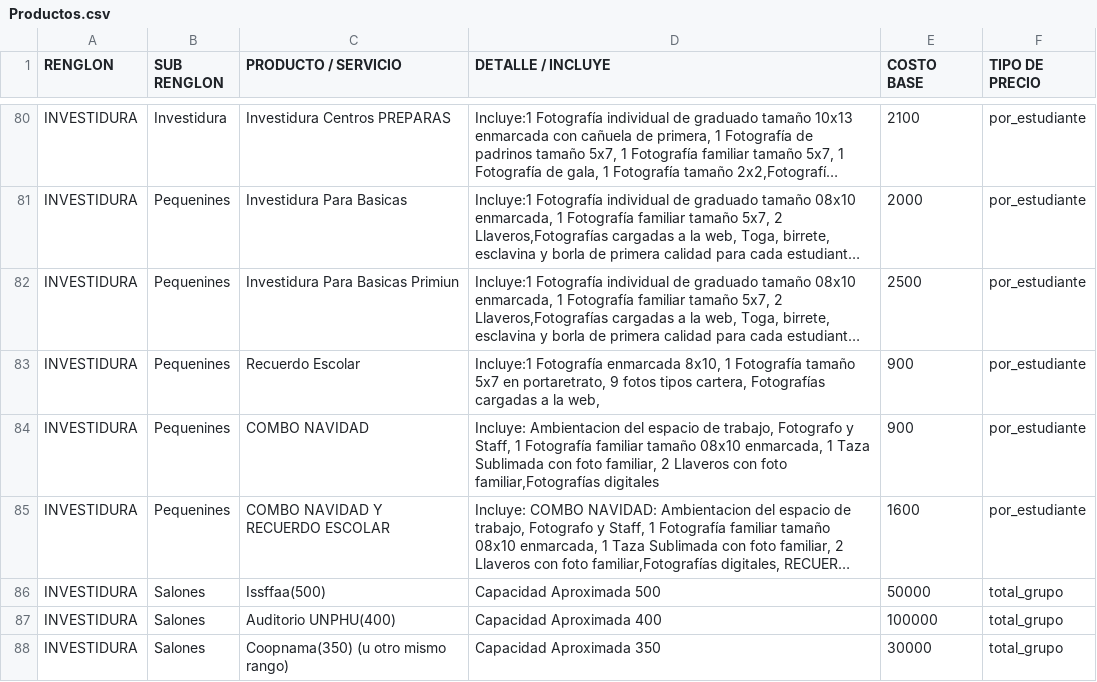
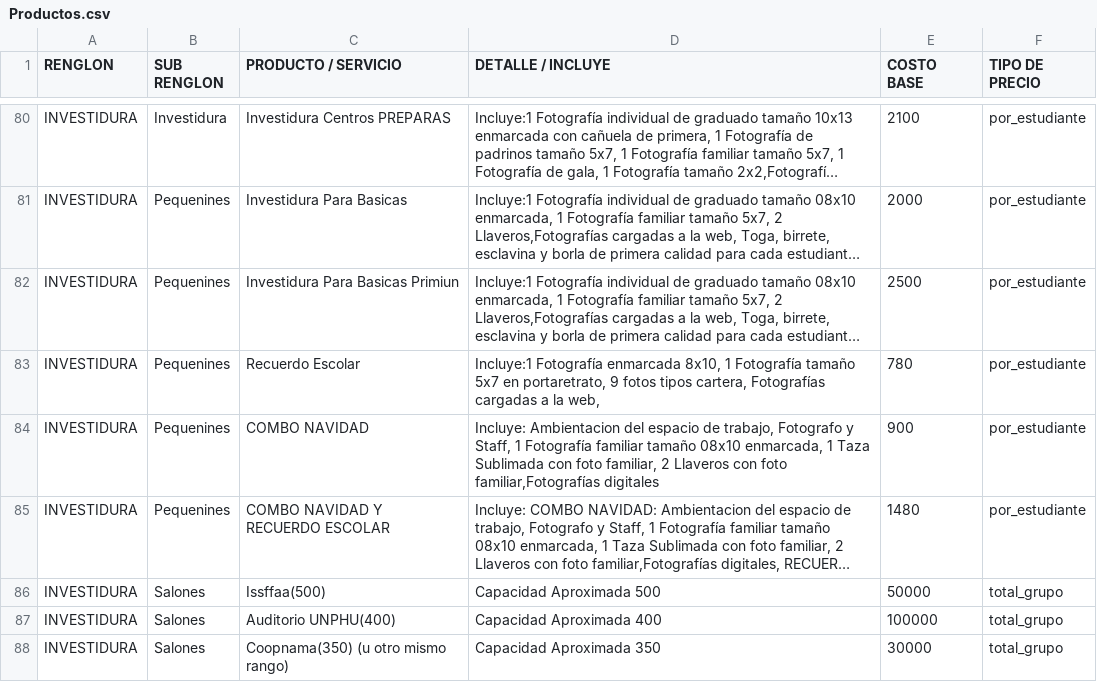
Before and after one commit to moisesgross37/proyecto-gestion27, a CSV file: Productos.csv, drawn as a sheet; only a part is shown, gaps mark what is left out; long unchanged cells end in …; the diff names each change by its address in the sheet, - before the commit and + after, or states it on an @@ line.

Commit message:
Update Productos.csv

```diff
--- a/Productos.csv
+++ b/Productos.csv
-E83 (COSTO BASE): 900
+E83 (COSTO BASE): 780
-E85 (COSTO BASE): 1600
+E85 (COSTO BASE): 1480
```
